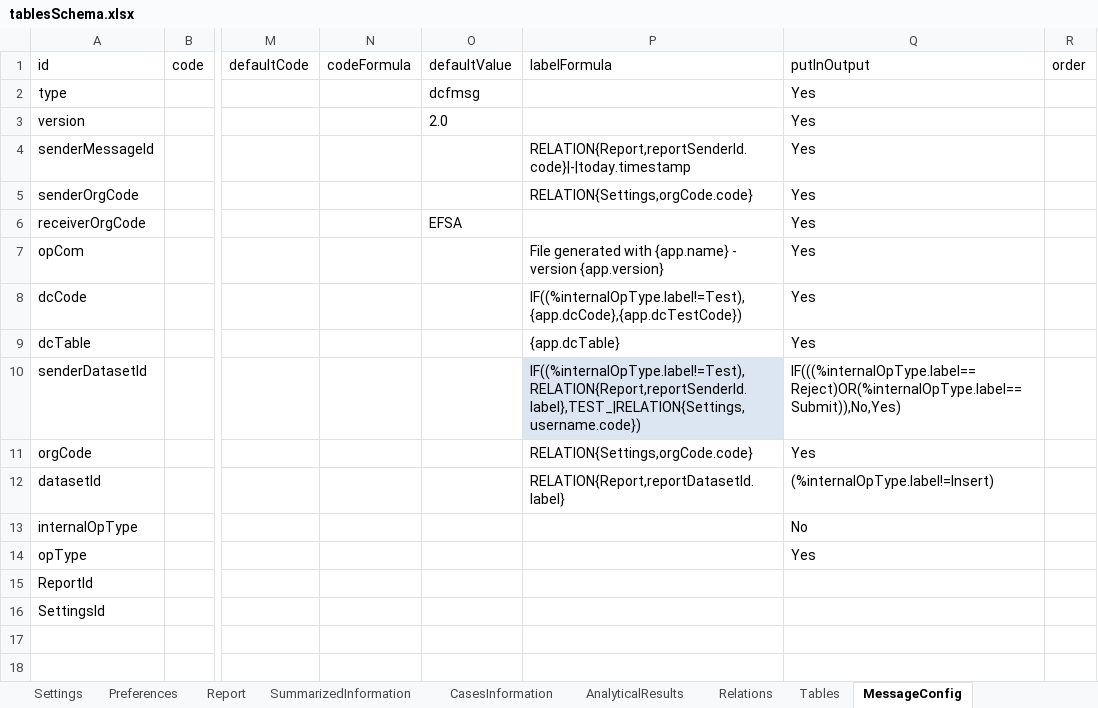
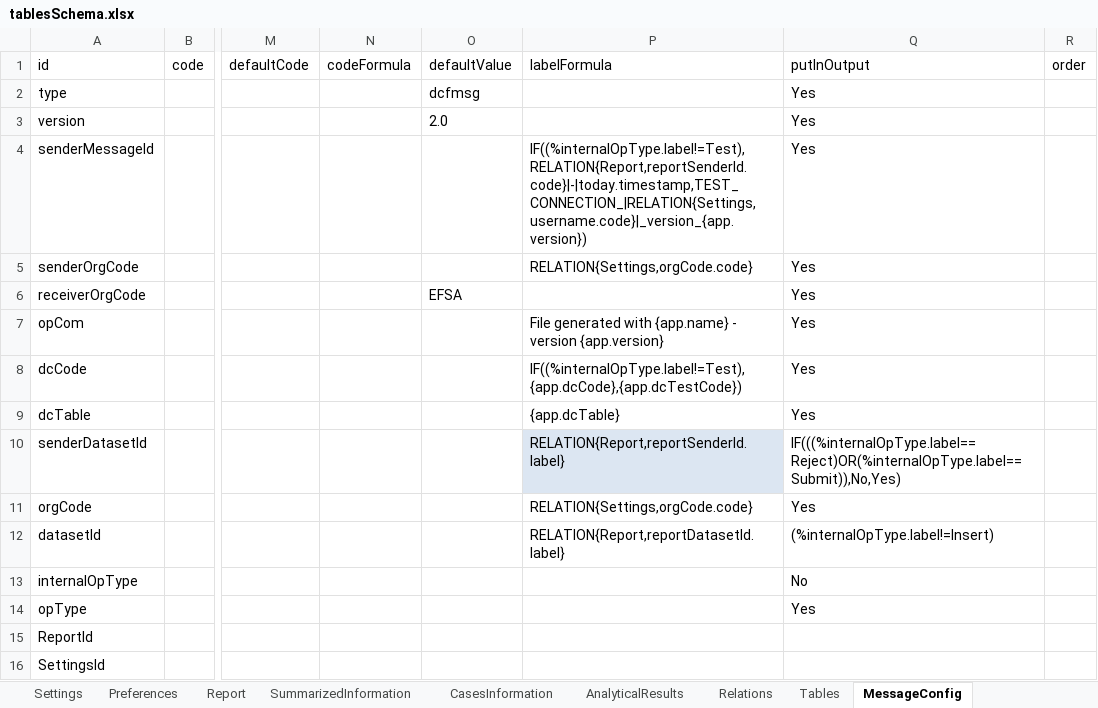
Before and after one commit to openefsa/tse-data-reporting-tool, an Excel workbook: config/tablesSchema.xlsx, sheet MessageConfig, drawn as a sheet; only a part is shown, gaps mark what is left out; values as stored, in another font and other column widths than the file's, no borders; table styles not drawn; the diff names each change by its address in the sheet, - before the commit and + after, or states it on an @@ line.

```diff
--- a/config/tablesSchema.xlsx (sheet MessageConfig)
+++ b/config/tablesSchema.xlsx (sheet MessageConfig)
-P4 (labelFormula): RELATION{Report,reportSenderId.code}|-|today.timestamp
+P4 (labelFormula): IF((%internalOpType.label!=Test),RELATION{Report,reportSenderId.code}|-|today.timestamp,TEST_CONNECTION_|RELATION{Settings,username.code}|_version_{app.version})
-P10 (labelFormula): IF((%internalOpType.label!=Test),RELATION{Report,reportSenderId.label},TEST_|RELATION{Settings,username.code})
+P10 (labelFormula): RELATION{Report,reportSenderId.label}
```
Also changed, not shown: sheet Tables, 7 other files.
